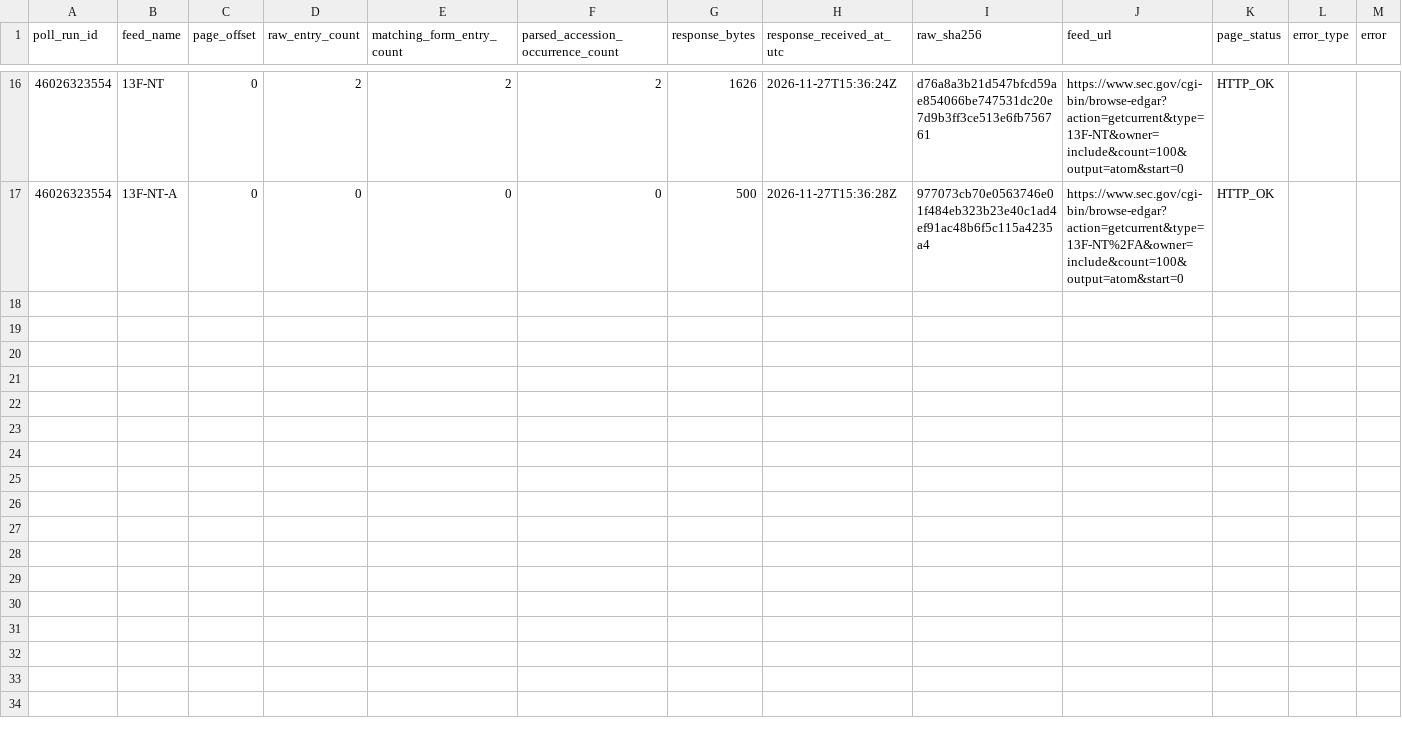
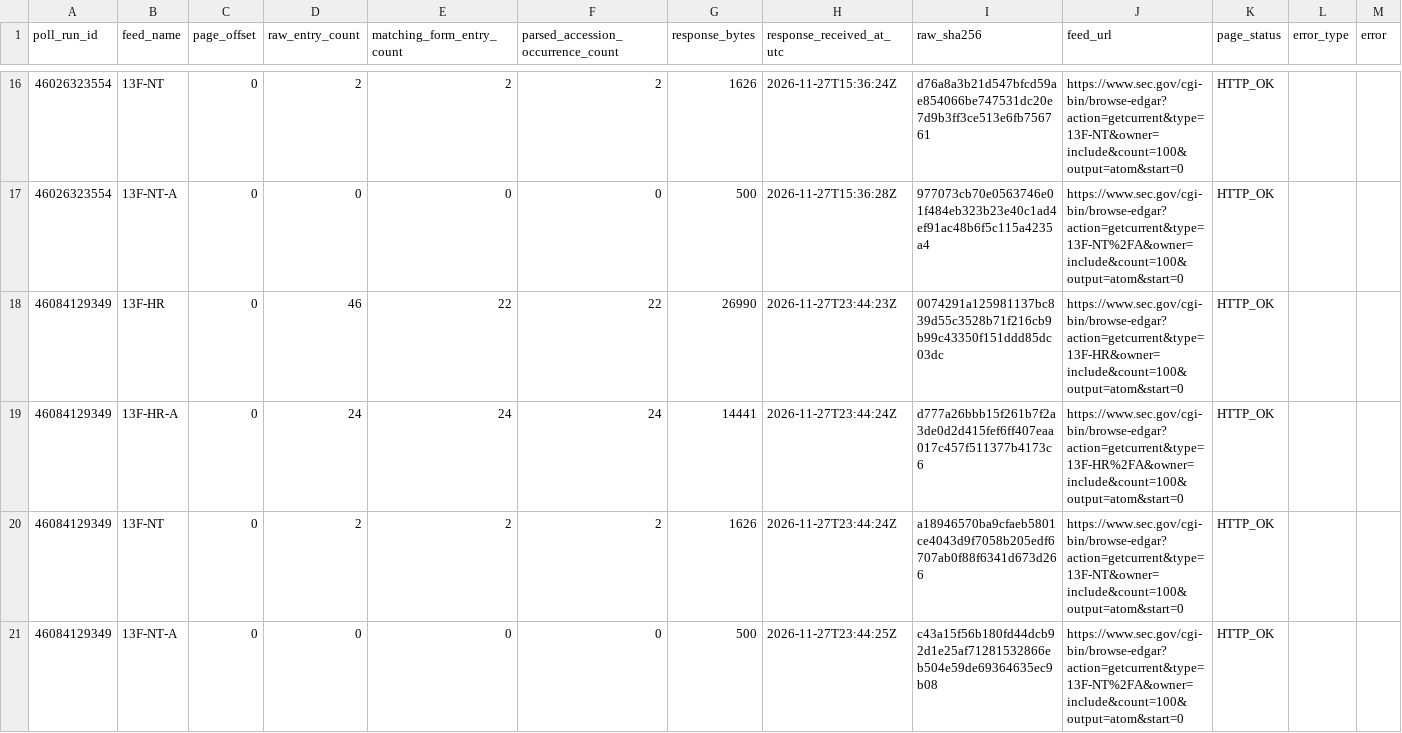
Before and after one commit to jafelix81/NuevaEstrategia, a CSV file: research/data/sec_13f_first_seen/page_observations.csv, drawn as a sheet; only a part is shown, gaps mark what is left out.

```diff
--- a/research/data/sec_13f_first_seen/page_observations.csv
+++ b/research/data/sec_13f_first_seen/page_observations.csv
@@ -17 +17,5 @@ poll_run_id,feed_name,page_offset,raw_entry_count,matching_form_entry_count,pars
 46026323554,13F-NT-A,0,0,0,0,500,2026-11-27T15:36:28Z,977073cb70e0563746e01f484eb323b23e40c1ad4ef91ac48b6f5c115a4235a4,https://www.sec.gov/cgi-bin/browse-edgar?action=getcurrent&type=13F-NT%2FA&owner=include&count=100&output=atom&start=0,HTTP_OK,,
+46084129349,13F-HR,0,46,22,22,26990,2026-11-27T23:44:23Z,0074291a125981137bc839d55c3528b71f216cb9b99c43350f151ddd85dc03dc,https://www.sec.gov/cgi-bin/browse-edgar?action=getcurrent&type=13F-HR&owner=include&count=100&output=atom&start=0,HTTP_OK,,
+46084129349,13F-HR-A,0,24,24,24,14441,2026-11-27T23:44:24Z,d777a26bbb15f261b7f2a3de0d2d415fef6ff407eaa017c457f511377b4173c6,https://www.sec.gov/cgi-bin/browse-edgar?action=getcurrent&type=13F-HR%2FA&owner=include&count=100&output=atom&start=0,HTTP_OK,,
+46084129349,13F-NT,0,2,2,2,1626,2026-11-27T23:44:24Z,a18946570ba9cfaeb5801ce4043d9f7058b205edf6707ab0f88f6341d673d266,https://www.sec.gov/cgi-bin/browse-edgar?action=getcurrent&type=13F-NT&owner=include&count=100&output=atom&start=0,HTTP_OK,,
+46084129349,13F-NT-A,0,0,0,0,500,2026-11-27T23:44:25Z,c43a15f56b180fd44dcb92d1e25af71281532866eb504e59de69364635ec9b08,https://www.sec.gov/cgi-bin/browse-edgar?action=getcurrent&type=13F-NT%2FA&owner=include&count=100&output=atom&start=0,HTTP_OK,,
```
Also changed, not shown: research/data/sec_13f_first_seen/events.csv, 2 other files.
